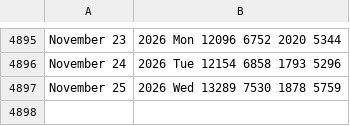
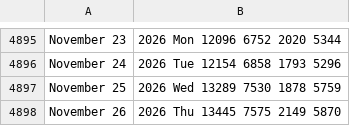
Before and after one commit to v-datos/Banff_Visit_Planner_App, a CSV file: data/raw/tw_traffic_data.csv, drawn as a sheet; only a part is shown, gaps mark what is left out; the diff names each change by its address in the sheet, - before the commit and + after, or states it on an @@ line.

```diff
--- a/data/raw/tw_traffic_data.csv
+++ b/data/raw/tw_traffic_data.csv
+row 4898: November 26 | 2026 Thu 13445 7575 2149 5870
```
Also changed, not shown: TW Traffic _data.csv, data/cache/weather_daily.csv, 12 other files.
